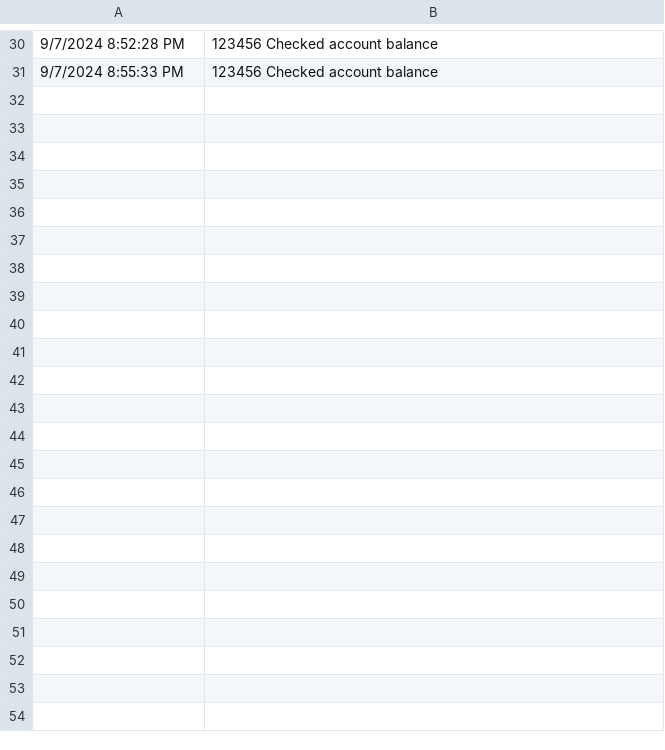
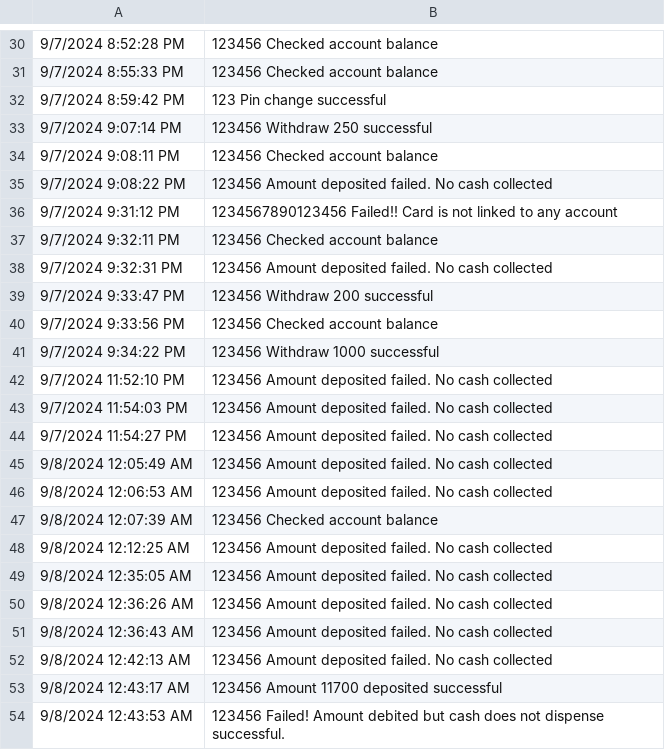
Before and after one commit to princerajpoot20/ATM-Machine, a CSV file: ATM Machine/src/Database/Log.csv, drawn as a sheet; only a part is shown, gaps mark what is left out.

Commit message:
Added the functionality of overwrite the content in case of failed attempt

```diff
--- a/ATM Machine/src/Database/Log.csv
+++ b/ATM Machine/src/Database/Log.csv
@@ -31 +31,24 @@
 9/7/2024 8:55:33 PM, 123456 Checked account balance
+9/7/2024 8:59:42 PM, 123 Pin change successful
+9/7/2024 9:07:14 PM, 123456 Withdraw 250 successful
+9/7/2024 9:08:11 PM, 123456 Checked account balance
+9/7/2024 9:08:22 PM, 123456 Amount deposited failed. No cash collected
+9/7/2024 9:31:12 PM, 1234567890123456 Failed!! Card is not linked to any account
+9/7/2024 9:32:11 PM, 123456 Checked account balance
+9/7/2024 9:32:31 PM, 123456 Amount deposited failed. No cash collected
+9/7/2024 9:33:47 PM, 123456 Withdraw 200 successful
+9/7/2024 9:33:56 PM, 123456 Checked account balance
+9/7/2024 9:34:22 PM, 123456 Withdraw 1000 successful
+9/7/2024 11:52:10 PM, 123456 Amount deposited failed. No cash collected
+9/7/2024 11:54:03 PM, 123456 Amount deposited failed. No cash collected
+9/7/2024 11:54:27 PM, 123456 Amount deposited failed. No cash collected
+9/8/2024 12:05:49 AM, 123456 Amount deposited failed. No cash collected
+9/8/2024 12:06:53 AM, 123456 Amount deposited failed. No cash collected
+9/8/2024 12:07:39 AM, 123456 Checked account balance
+9/8/2024 12:12:25 AM, 123456 Amount deposited failed. No cash collected
+9/8/2024 12:35:05 AM, 123456 Amount deposited failed. No cash collected
+9/8/2024 12:36:26 AM, 123456 Amount deposited failed. No cash collected
+9/8/2024 12:36:43 AM, 123456 Amount deposited failed. No cash collected
+9/8/2024 12:42:13 AM, 123456 Amount deposited failed. No cash collected
+9/8/2024 12:43:17 AM, 123456 Amount 11700 deposited successful
+9/8/2024 12:43:53 AM, 123456 Failed! Amount debited but cash does not dispense successful.
```
Also changed, not shown: 10 other files.
